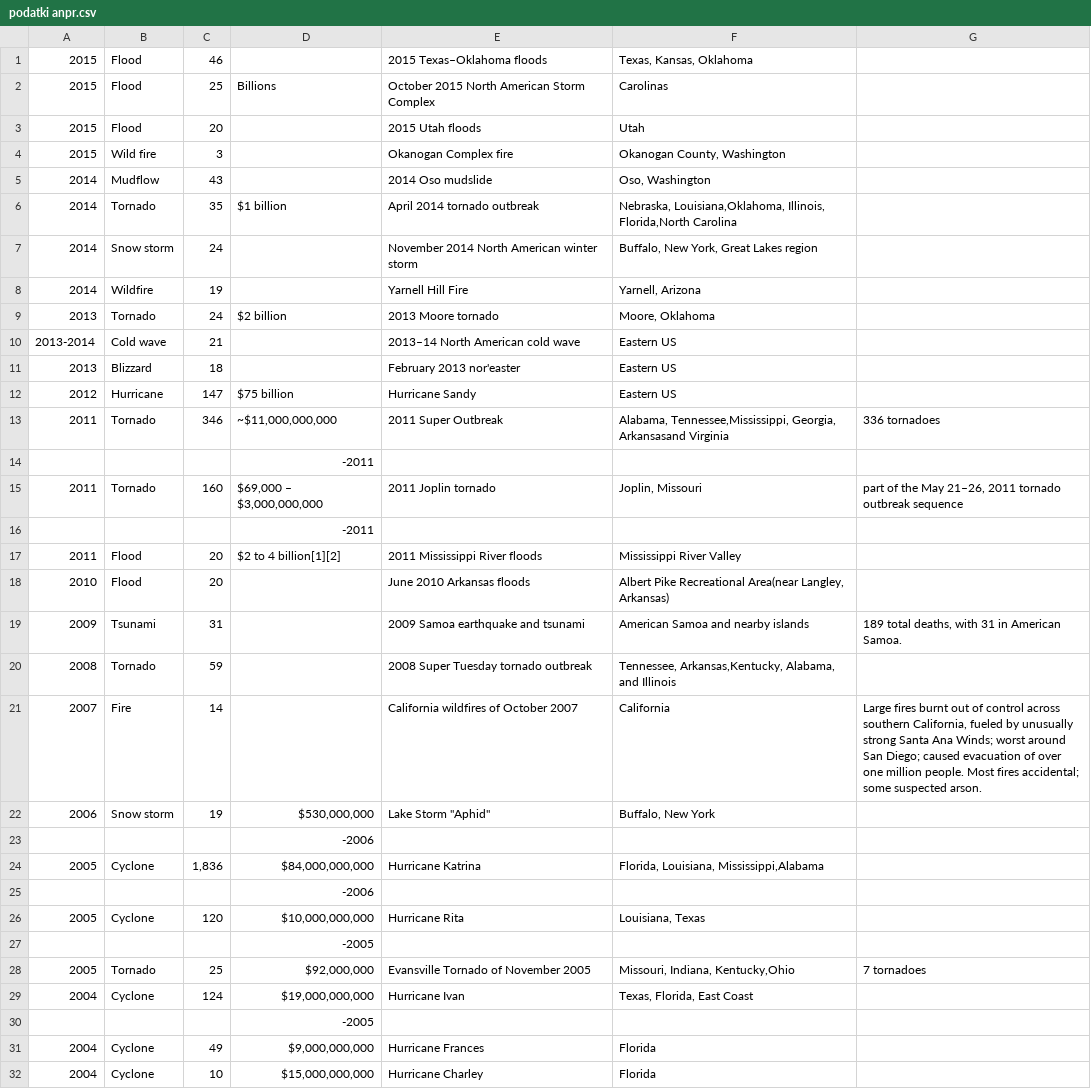
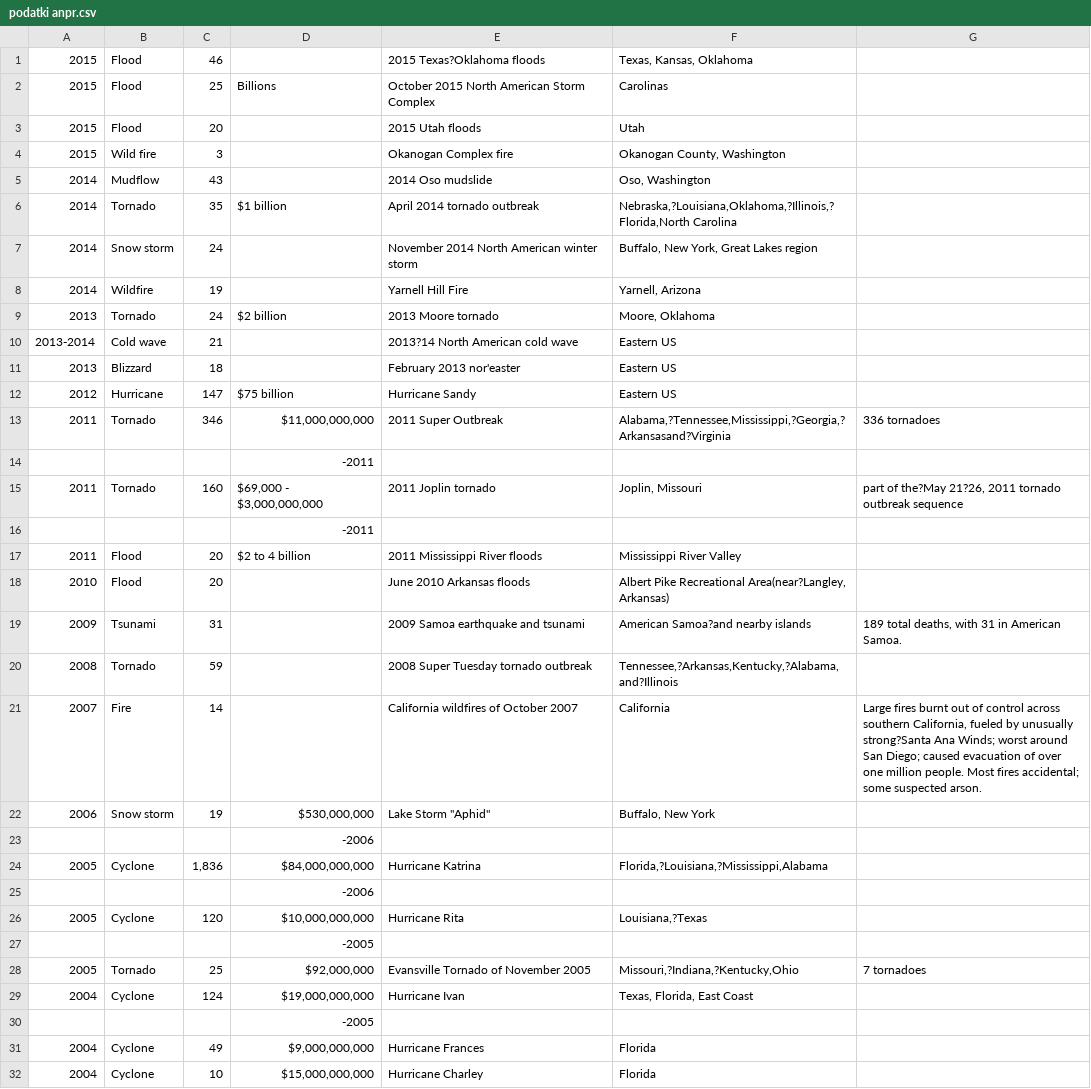
Before and after one commit to valentina2pucer/APPR-2015-16, a CSV file: podatki/podatki anpr.csv, drawn as a sheet; only a part is shown; the diff covers the shown part only; the diff names each change by its address in the sheet, - before the commit and + after, or states it on an @@ line.

```diff
--- a/podatki/podatki anpr.csv
+++ b/podatki/podatki anpr.csv
-E1: 2015 Texas–Oklahoma floods
+E1: 2015 Texas?Oklahoma floods
-F6: Nebraska, Louisiana,Oklahoma, Illinois, Florida,North Carolina
+F6: Nebraska,?Louisiana,Oklahoma,?Illinois,?Florida,North Carolina
-E10: 2013–14 North American cold wave
+E10: 2013?14 North American cold wave
-D13: ~$11,000,000,000
+D13: $11,000,000,000
-F13: Alabama, Tennessee,Mississippi, Georgia, Arkansasand Virginia
+F13: Alabama,?Tennessee,Mississippi,?Georgia,?Arkansasand?Virginia
-D15: $69,000 – $3,000,000,000
+D15: $69,000 - $3,000,000,000
-G15: part of the May 21–26, 2011 tornado…
+G15: part of the?May 21?26, 2011 tornado…
-D17: $2 to 4 billion[1][2]
+D17: $2 to 4 billion
-F18: …Pike Recreational Area(near Langley, Arkansas)
+F18: …Pike Recreational Area(near?Langley, Arkansas)
-F19: American Samoa and nearby islands
+F19: American Samoa?and nearby islands
-F20: Tennessee, Arkansas,Kentucky, Alabama, and Illinois
+F20: Tennessee,?Arkansas,Kentucky,?Alabama, and?Illinois
-G21: …by unusually strong Santa Ana Winds;…
+G21: …by unusually strong?Santa Ana Winds;…
-F24: Florida, Louisiana, Mississippi,Alabama
+F24: Florida,?Louisiana,?Mississippi,Alabama
-F26: Louisiana, Texas
+F26: Louisiana,?Texas
-F28: Missouri, Indiana, Kentucky,Ohio
+F28: Missouri,?Indiana,?Kentucky,Ohio
```
Also changed, not shown: 39 edited cells elsewhere in this file, 1 other file.
